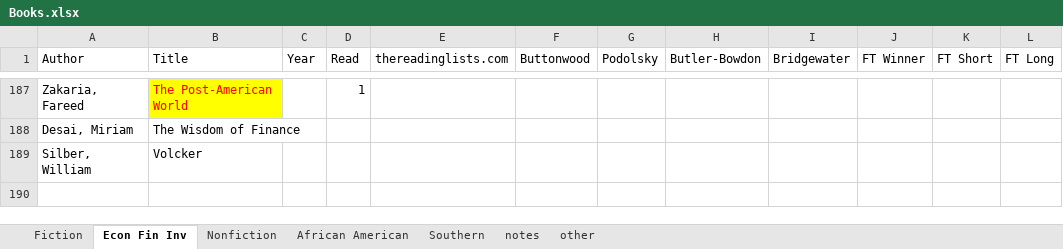
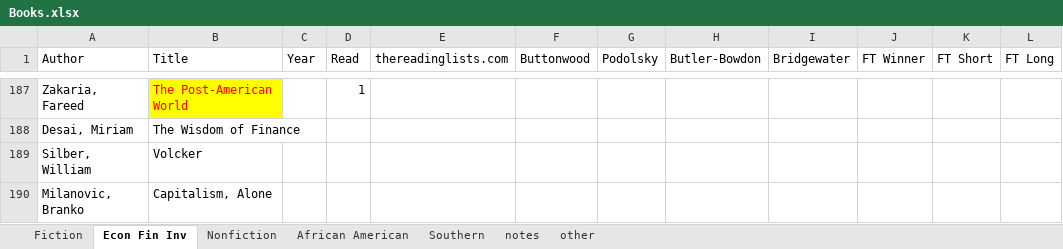
Before and after one commit to karlpolen/great-books, an Excel workbook: Books.xlsx, sheet Econ Fin Inv, drawn as a sheet; only a part is shown, gaps mark what is left out; values as stored, in another font and other column widths than the file's, no borders; the diff names each change by its address in the sheet, - before the commit and + after, or states it on an @@ line.

```diff
--- a/Books.xlsx (sheet Econ Fin Inv)
+++ b/Books.xlsx (sheet Econ Fin Inv)
+row 190: Milanovic, Branko | Capitalism, Alone
```
Also changed, not shown: sheet Fiction.
